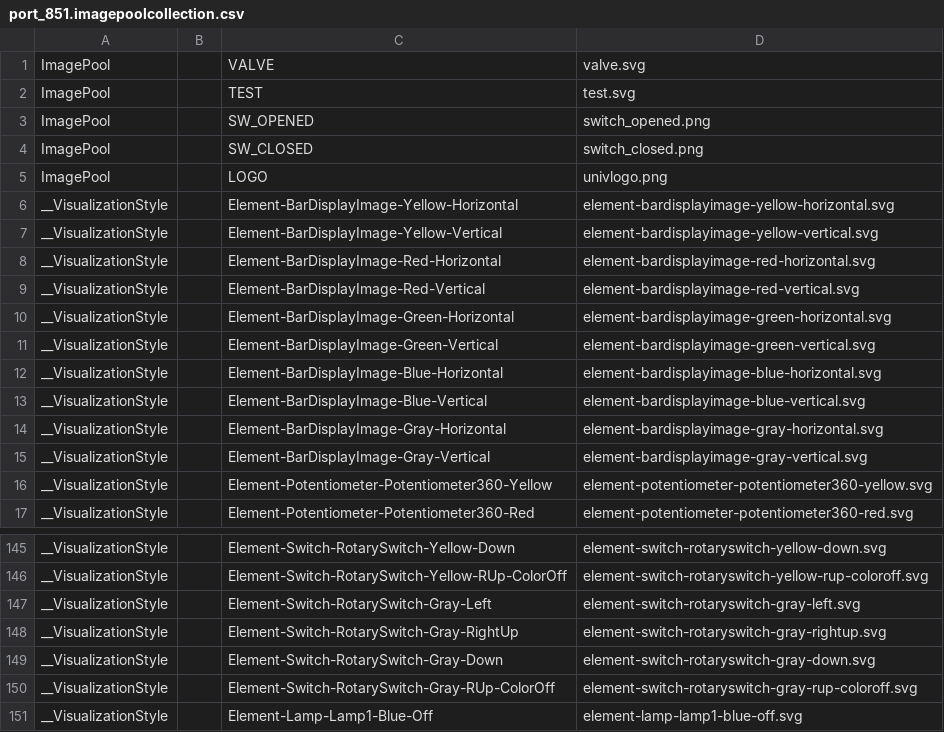
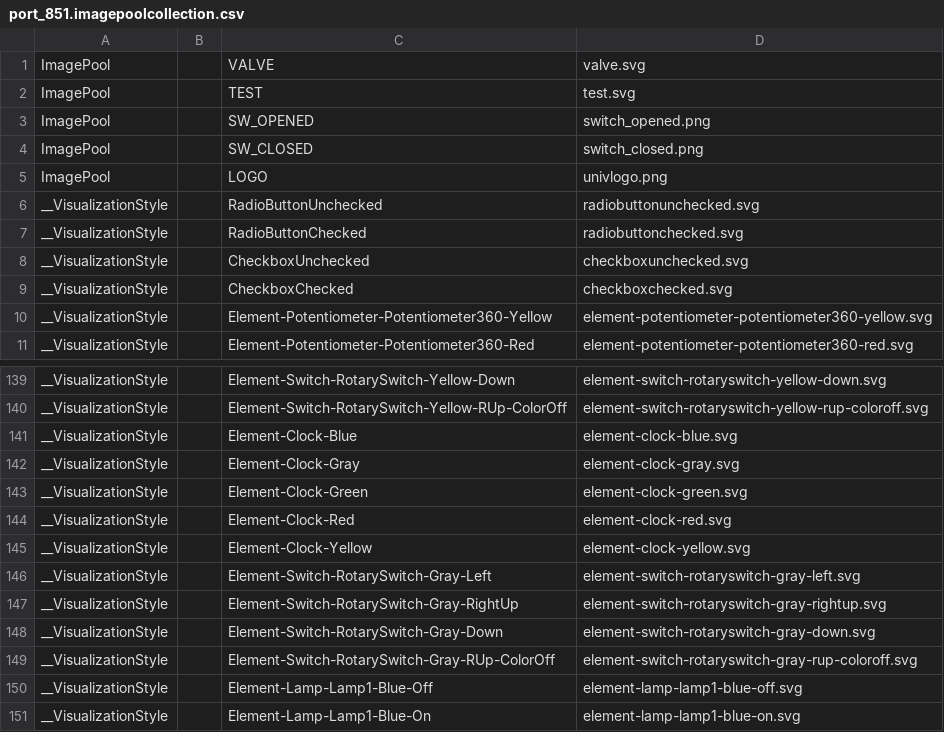
Before and after one commit to hehamis/Continuous-SFE-Control-System, a CSV file: TwinCAT Project1/_Boot/TwinCAT RT (x64)/Plc/Port_851/Visu/port_851.imagepoolcollection.csv, drawn as a sheet; only a part is shown, gaps mark what is left out; the shorter side is filled out with more unchanged rows; the diff covers the shown part only.

Commit message:
Cleaned up some more, changed visu theme

```diff
--- a/TwinCAT Project1/_Boot/TwinCAT RT (x64)/Plc/Port_851/Visu/port_851.imagepoolcollection.csv
+++ b/TwinCAT Project1/_Boot/TwinCAT RT (x64)/Plc/Port_851/Visu/port_851.imagepoolcollection.csv
@@ -5,12 +5,6 @@ ImagePool; ;SW_CLOSED;switch_closed.png;
 ImagePool; ;LOGO;univlogo.png;
-__VisualizationStyle; ;Element-BarDisplayImage-Yellow-Horizontal;element-bardisplayimage-yellow-horizontal.svg;
-__VisualizationStyle; ;Element-BarDisplayImage-Yellow-Vertical;element-bardisplayimage-yellow-vertical.svg;
-__VisualizationStyle; ;Element-BarDisplayImage-Red-Horizontal;element-bardisplayimage-red-horizontal.svg;
-__VisualizationStyle; ;Element-BarDisplayImage-Red-Vertical;element-bardisplayimage-red-vertical.svg;
-__VisualizationStyle; ;Element-BarDisplayImage-Green-Horizontal;element-bardisplayimage-green-horizontal.svg;
-__VisualizationStyle; ;Element-BarDisplayImage-Green-Vertical;element-bardisplayimage-green-vertical.svg;
-__VisualizationStyle; ;Element-BarDisplayImage-Blue-Horizontal;element-bardisplayimage-blue-horizontal.svg;
-__VisualizationStyle; ;Element-BarDisplayImage-Blue-Vertical;element-bardisplayimage-blue-vertical.svg;
-__VisualizationStyle; ;Element-BarDisplayImage-Gray-Horizontal;element-bardisplayimage-gray-horizontal.svg;
-__VisualizationStyle; ;Element-BarDisplayImage-Gray-Vertical;element-bardisplayimage-gray-vertical.svg;
+__VisualizationStyle; ;RadioButtonUnchecked;radiobuttonunchecked.svg;
+__VisualizationStyle; ;RadioButtonChecked;radiobuttonchecked.svg;
+__VisualizationStyle; ;CheckboxUnchecked;checkboxunchecked.svg;
+__VisualizationStyle; ;CheckboxChecked;checkboxchecked.svg;
 __VisualizationStyle; ;Element-Potentiometer-Potentiometer360-Yellow;element-potentiometer-potentiometer360-yellow.svg;
@@ -146,2 +140,7 @@ __VisualizationStyle; ;Element-Switch-RotarySwitch-Yellow-Down;element-switch-ro
 __VisualizationStyle; ;Element-Switch-RotarySwitch-Yellow-RUp-ColorOff;element-switch-rotaryswitch-yellow-rup-coloroff.svg;
+__VisualizationStyle; ;Element-Clock-Blue;element-clock-blue.svg;
+__VisualizationStyle; ;Element-Clock-Gray;element-clock-gray.svg;
+__VisualizationStyle; ;Element-Clock-Green;element-clock-green.svg;
+__VisualizationStyle; ;Element-Clock-Red;element-clock-red.svg;
+__VisualizationStyle; ;Element-Clock-Yellow;element-clock-yellow.svg;
 __VisualizationStyle; ;Element-Switch-RotarySwitch-Gray-Left;element-switch-rotaryswitch-gray-left.svg;
```
Also changed, not shown: 3 added rows and 14 edited cells elsewhere in this file, 38 other files.
